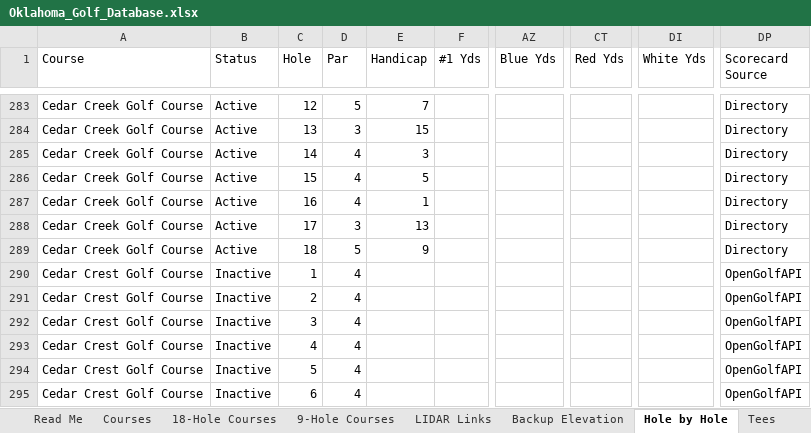
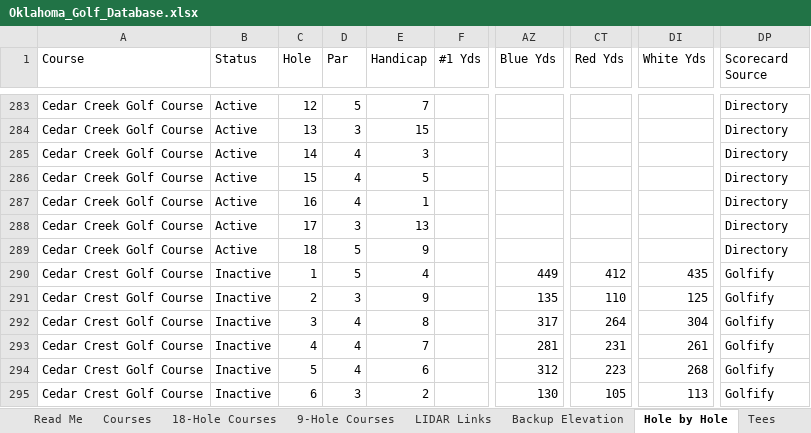
Before and after one commit to bamamba85/oklahoma-course-workshop, an Excel workbook: files/Oklahoma_Golf_Database.xlsx, sheet Hole by Hole, drawn as a sheet; only a part is shown, gaps mark what is left out; values as stored, in another font and other column widths than the file's, no borders; table styles not drawn; the diff covers the shown part only; the diff names each change by its address in the sheet, - before the commit and + after, or states it on an @@ line.

```diff
--- a/files/Oklahoma_Golf_Database.xlsx (sheet Hole by Hole)
+++ b/files/Oklahoma_Golf_Database.xlsx (sheet Hole by Hole)
-D290 (Par): 4
+D290 (Par): 5
-E290 (Handicap): (empty)
+E290 (Handicap): 4
-AZ290 (Blue Yds): (empty)
+AZ290 (Blue Yds): 449
-CT290 (Red Yds): (empty)
+CT290 (Red Yds): 412
-DI290 (White Yds): (empty)
+DI290 (White Yds): 435
-DP290:DP295 (Scorecard Source): OpenGolfAPI
+DP290:DP295 (Scorecard Source): Golfify
-D291 (Par): 4
+D291 (Par): 3
-E291 (Handicap): (empty)
+E291 (Handicap): 9
-AZ291 (Blue Yds): (empty)
+AZ291 (Blue Yds): 135
-CT291 (Red Yds): (empty)
+CT291 (Red Yds): 110
-DI291 (White Yds): (empty)
+DI291 (White Yds): 125
-E292 (Handicap): (empty)
+E292 (Handicap): 8
-AZ292 (Blue Yds): (empty)
+AZ292 (Blue Yds): 317
-CT292 (Red Yds): (empty)
+CT292 (Red Yds): 264
-DI292 (White Yds): (empty)
+DI292 (White Yds): 304
-E293 (Handicap): (empty)
+E293 (Handicap): 7
-AZ293 (Blue Yds): (empty)
+AZ293 (Blue Yds): 281
-CT293 (Red Yds): (empty)
+CT293 (Red Yds): 231
-DI293 (White Yds): (empty)
+DI293 (White Yds): 261
-E294 (Handicap): (empty)
+E294 (Handicap): 6
-AZ294 (Blue Yds): (empty)
+AZ294 (Blue Yds): 312
-CT294 (Red Yds): (empty)
+CT294 (Red Yds): 223
-DI294 (White Yds): (empty)
+DI294 (White Yds): 268
-D295 (Par): 4
+D295 (Par): 3
-E295 (Handicap): (empty)
+E295 (Handicap): 2
-AZ295 (Blue Yds): (empty)
+AZ295 (Blue Yds): 130
-CT295 (Red Yds): (empty)
+CT295 (Red Yds): 105
-DI295 (White Yds): (empty)
+DI295 (White Yds): 113
```
Also changed, not shown: 16 edited cells elsewhere in this sheet, sheet Tees, sheet 9-Hole Courses, sheet Courses, 5 other files.
